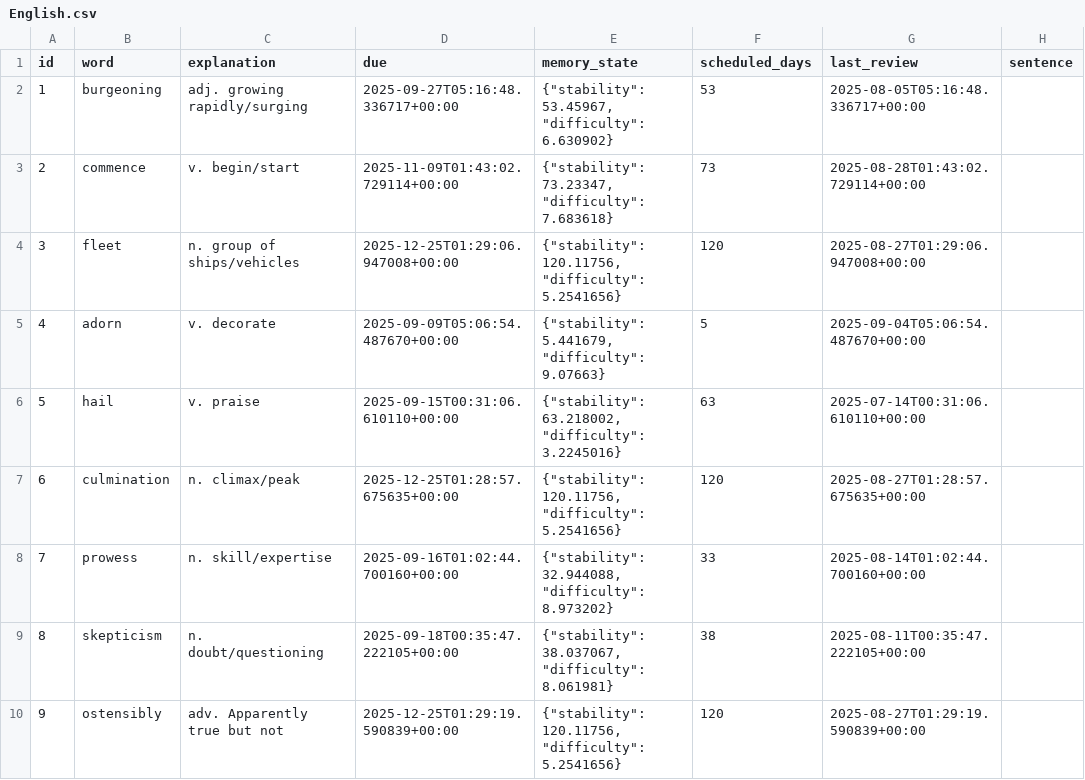
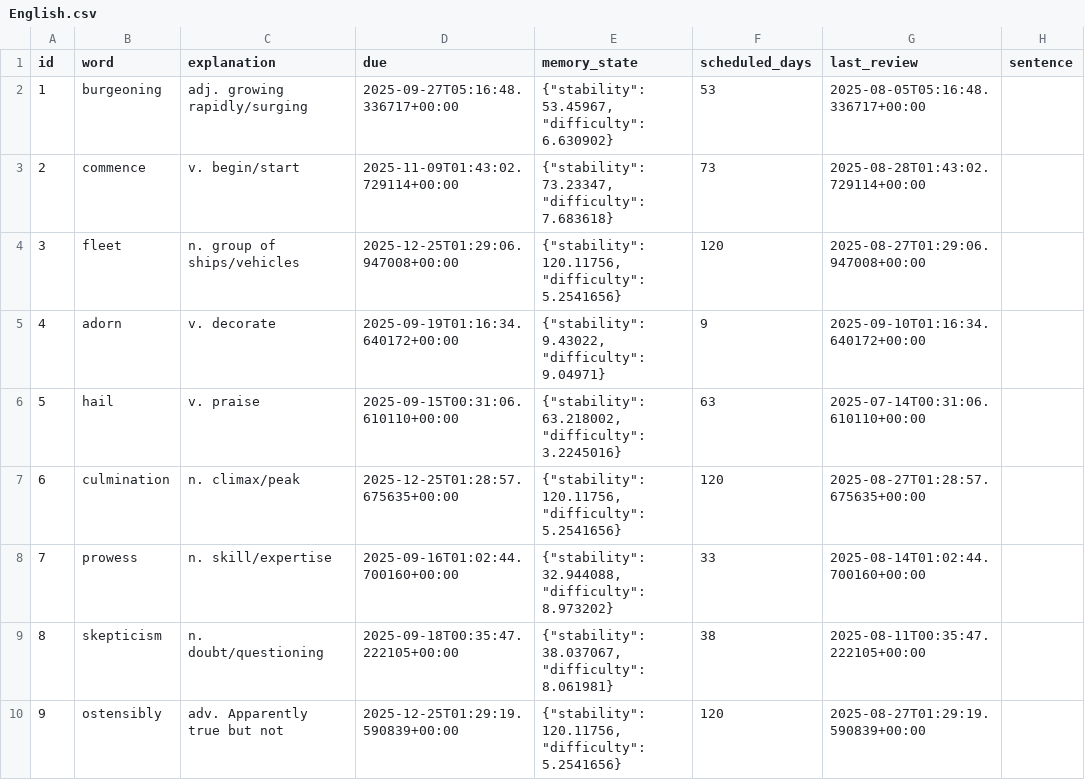
Before and after one commit to LiuZHolmes/TypeMyWord, a CSV file: words/English.csv, drawn as a sheet; only a part is shown.

```diff
--- a/words/English.csv
+++ b/words/English.csv
@@ -4,3 +4,3 @@ id,word,explanation,due,memory_state,scheduled_days,last_review,sentence
 3,fleet,n. group of ships/vehicles,2025-12-25T01:29:06.947008+00:00,"{""stability"": 120.11756, ""difficulty"": 5.2541656}",120,2025-08-27T01:29:06.947008+00:00,
-4,adorn,v. decorate,2025-09-09T05:06:54.487670+00:00,"{""stability"": 5.441679, ""difficulty"": 9.07663}",5,2025-09-04T05:06:54.487670+00:00,
+4,adorn,v. decorate,2025-09-19T01:16:34.640172+00:00,"{""stability"": 9.43022, ""difficulty"": 9.04971}",9,2025-09-10T01:16:34.640172+00:00,
 5,hail,v. praise,2025-09-15T00:31:06.610110+00:00,"{""stability"": 63.218002, ""difficulty"": 3.2245016}",63,2025-07-14T00:31:06.610110+00:00,
```
Also changed, not shown: words/日本語.csv.
